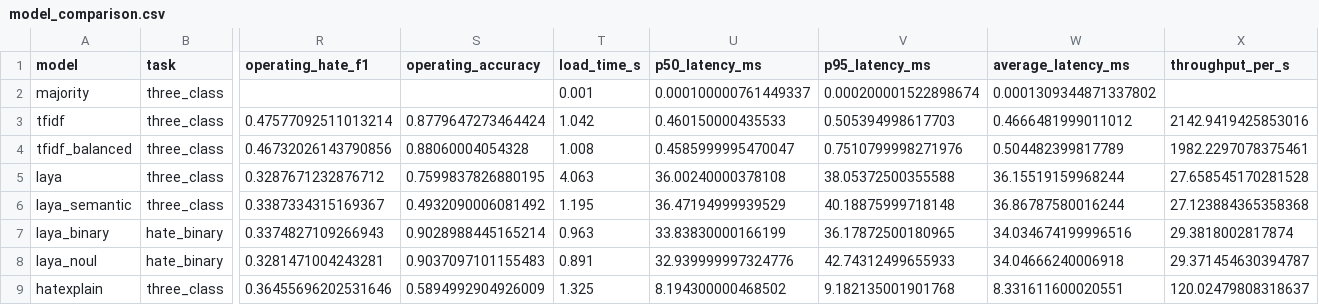
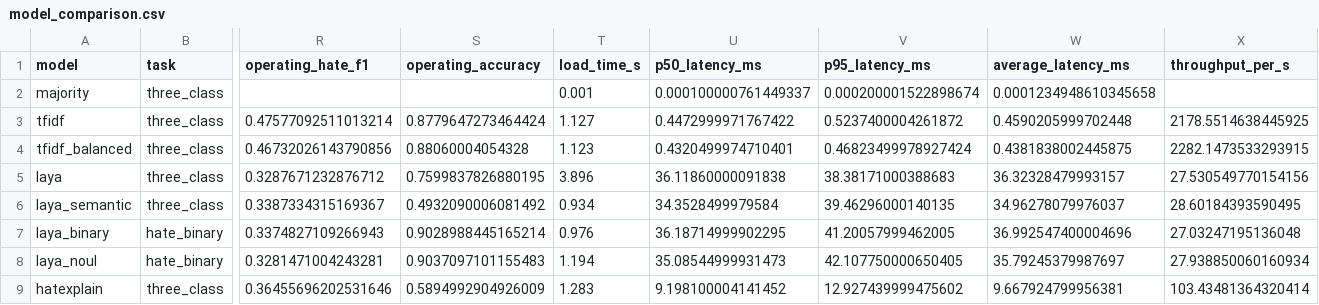
Before and after one commit to jasontiw/laya-hate-speech-benchmark, a CSV file: results/model_comparison.csv, drawn as a sheet; only a part is shown, gaps mark what is left out; the diff names each change by its address in the sheet, - before the commit and + after, or states it on an @@ line.

```diff
--- a/results/model_comparison.csv
+++ b/results/model_comparison.csv
-W2 (average_latency_ms): 0.0001309344871337802
+W2 (average_latency_ms): 0.0001234948610345658
-T3 (load_time_s): 1.042
+T3 (load_time_s): 1.127
-U3 (p50_latency_ms): 0.460150000435533
+U3 (p50_latency_ms): 0.4472999971767422
-V3 (p95_latency_ms): 0.505394998617703
+V3 (p95_latency_ms): 0.5237400004261872
-W3 (average_latency_ms): 0.4666481999011012
+W3 (average_latency_ms): 0.4590205999702448
-X3 (throughput_per_s): 2142.9419425853016
+X3 (throughput_per_s): 2178.5514638445925
-T4 (load_time_s): 1.008
+T4 (load_time_s): 1.123
-U4 (p50_latency_ms): 0.4585999995470047
+U4 (p50_latency_ms): 0.4320499974710401
-V4 (p95_latency_ms): 0.7510799998271976
+V4 (p95_latency_ms): 0.46823499978927424
-W4 (average_latency_ms): 0.504482399817789
+W4 (average_latency_ms): 0.4381838002445875
-X4 (throughput_per_s): 1982.2297078375461
+X4 (throughput_per_s): 2282.1473533293915
-T5 (load_time_s): 4.063
+T5 (load_time_s): 3.896
-U5 (p50_latency_ms): 36.00240000378108
+U5 (p50_latency_ms): 36.11860000091838
-V5 (p95_latency_ms): 38.05372500355588
+V5 (p95_latency_ms): 38.38171000388683
-W5 (average_latency_ms): 36.15519159968244
+W5 (average_latency_ms): 36.32328479993157
-X5 (throughput_per_s): 27.658545170281528
+X5 (throughput_per_s): 27.530549770154156
-T6 (load_time_s): 1.195
+T6 (load_time_s): 0.934
-U6 (p50_latency_ms): 36.47194999939529
+U6 (p50_latency_ms): 34.3528499979584
-V6 (p95_latency_ms): 40.18875999718148
+V6 (p95_latency_ms): 39.46296000140135
-W6 (average_latency_ms): 36.86787580016244
+W6 (average_latency_ms): 34.96278079976037
-X6 (throughput_per_s): 27.123884365358368
+X6 (throughput_per_s): 28.60184393590495
-T7 (load_time_s): 0.963
+T7 (load_time_s): 0.976
-U7 (p50_latency_ms): 33.83830000166199
+U7 (p50_latency_ms): 36.18714999902295
-V7 (p95_latency_ms): 36.17872500180965
+V7 (p95_latency_ms): 41.20057999462005
-W7 (average_latency_ms): 34.034674199996516
+W7 (average_latency_ms): 36.992547400004696
-X7 (throughput_per_s): 29.3818002817874
+X7 (throughput_per_s): 27.03247195136048
-T8 (load_time_s): 0.891
+T8 (load_time_s): 1.194
-U8 (p50_latency_ms): 32.939999997324776
+U8 (p50_latency_ms): 35.08544999931473
-V8 (p95_latency_ms): 42.74312499655933
+V8 (p95_latency_ms): 42.107750000650405
-W8 (average_latency_ms): 34.04666240006918
+W8 (average_latency_ms): 35.79245379987697
-X8 (throughput_per_s): 29.371454630394787
+X8 (throughput_per_s): 27.938850060160934
-T9 (load_time_s): 1.325
+T9 (load_time_s): 1.283
-U9 (p50_latency_ms): 8.194300000468502
+U9 (p50_latency_ms): 9.198100004141452
-V9 (p95_latency_ms): 9.182135001901768
+V9 (p95_latency_ms): 12.927439999475602
-W9 (average_latency_ms): 8.331611600020551
+W9 (average_latency_ms): 9.667924799956381
-X9 (throughput_per_s): 120.02479808318637
+X9 (throughput_per_s): 103.43481364320414
```
Also changed, not shown: 2 other files.
